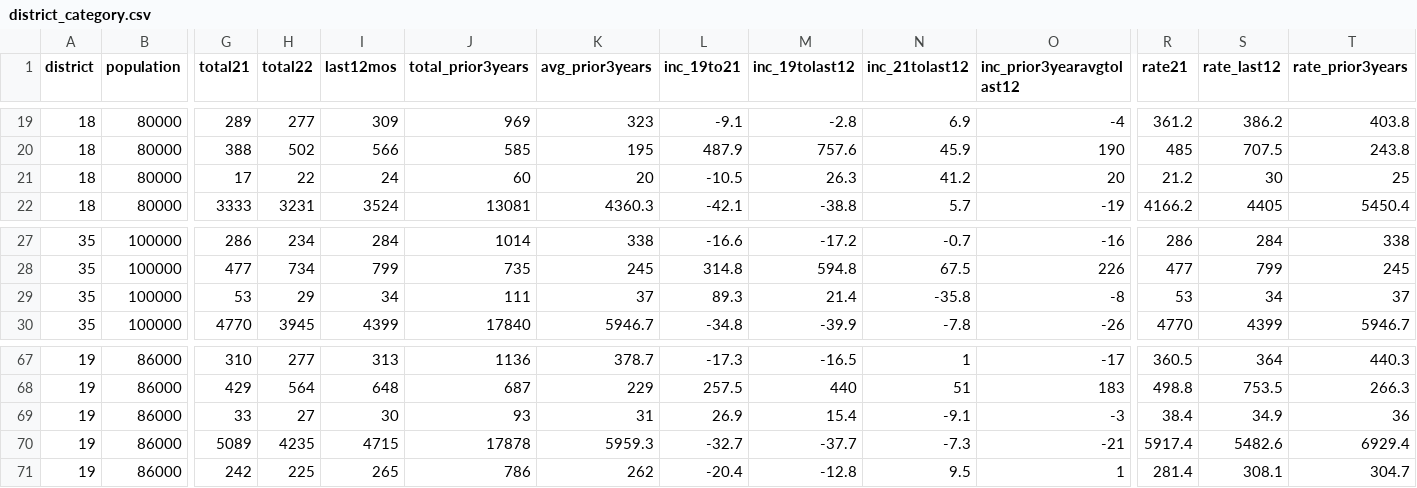
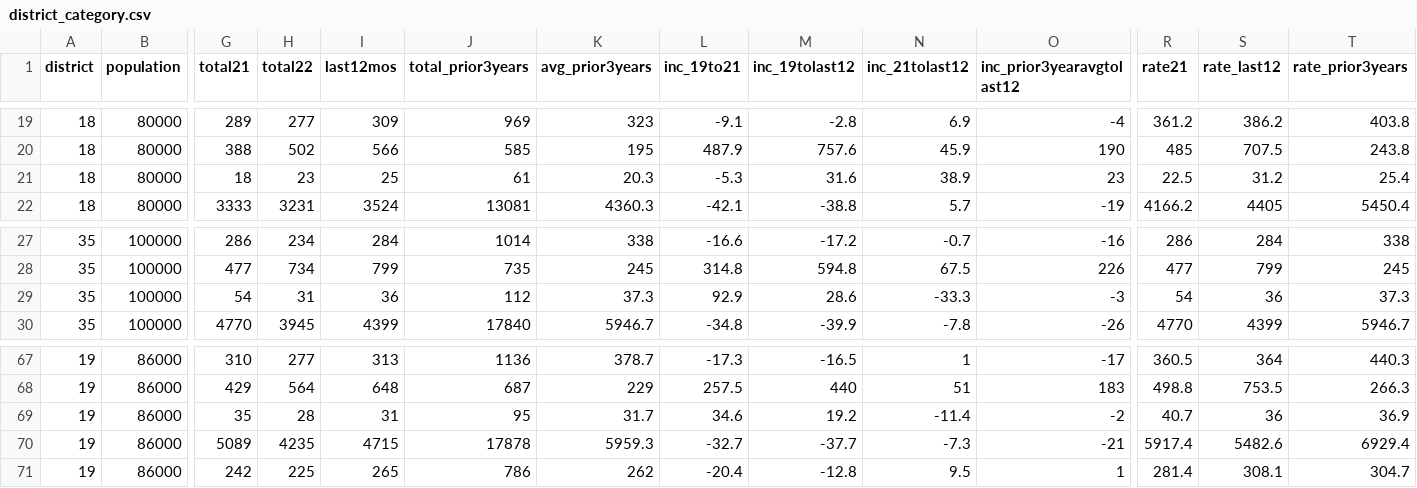
Before and after one commit to abcotvdata/safetytracker_philadelphia, a CSV file: data/output/districts/district_category.csv, drawn as a sheet; only a part is shown, gaps mark what is left out; the diff covers the shown part only; the diff names each change by its address in the sheet, - before the commit and + after, or states it on an @@ line.

```diff
--- a/data/output/districts/district_category.csv
+++ b/data/output/districts/district_category.csv
-G21 (total21): 17
+G21 (total21): 18
-H21 (total22): 22
+H21 (total22): 23
-I21 (last12mos): 24
+I21 (last12mos): 25
-J21 (total_prior3years): 60
+J21 (total_prior3years): 61
-K21 (avg_prior3years): 20
+K21 (avg_prior3years): 20.3
-L21 (inc_19to21): -10.5
+L21 (inc_19to21): -5.3
-M21 (inc_19tolast12): 26.3
+M21 (inc_19tolast12): 31.6
-N21 (inc_21tolast12): 41.2
+N21 (inc_21tolast12): 38.9
-O21 (inc_prior3yearavgtolast12): 20
+O21 (inc_prior3yearavgtolast12): 23
-R21 (rate21): 21.2
+R21 (rate21): 22.5
-S21 (rate_last12): 30
+S21 (rate_last12): 31.2
-T21 (rate_prior3years): 25
+T21 (rate_prior3years): 25.4
-G29 (total21): 53
+G29 (total21): 54
-H29 (total22): 29
+H29 (total22): 31
-I29 (last12mos): 34
+I29 (last12mos): 36
-J29 (total_prior3years): 111
+J29 (total_prior3years): 112
-K29 (avg_prior3years): 37
+K29 (avg_prior3years): 37.3
-L29 (inc_19to21): 89.3
+L29 (inc_19to21): 92.9
-M29 (inc_19tolast12): 21.4
+M29 (inc_19tolast12): 28.6
-N29 (inc_21tolast12): -35.8
+N29 (inc_21tolast12): -33.3
-O29 (inc_prior3yearavgtolast12): -8
+O29 (inc_prior3yearavgtolast12): -3
-R29 (rate21): 53
+R29 (rate21): 54
-S29 (rate_last12): 34
+S29 (rate_last12): 36
-T29 (rate_prior3years): 37
+T29 (rate_prior3years): 37.3
-G69 (total21): 33
+G69 (total21): 35
-H69 (total22): 27
+H69 (total22): 28
-I69 (last12mos): 30
+I69 (last12mos): 31
-J69 (total_prior3years): 93
+J69 (total_prior3years): 95
-K69 (avg_prior3years): 31
+K69 (avg_prior3years): 31.7
-L69 (inc_19to21): 26.9
+L69 (inc_19to21): 34.6
-M69 (inc_19tolast12): 15.4
+M69 (inc_19tolast12): 19.2
-N69 (inc_21tolast12): -9.1
+N69 (inc_21tolast12): -11.4
-O69 (inc_prior3yearavgtolast12): -3
+O69 (inc_prior3yearavgtolast12): -2
-R69 (rate21): 38.4
+R69 (rate21): 40.7
-S69 (rate_last12): 34.9
+S69 (rate_last12): 36
-T69 (rate_prior3years): 36
+T69 (rate_prior3years): 36.9
```
Also changed, not shown: 87 edited cells elsewhere in this file, data/output/city/citywide_type.csv, data/output/districts/district_detailed.csv, 29 other files.
